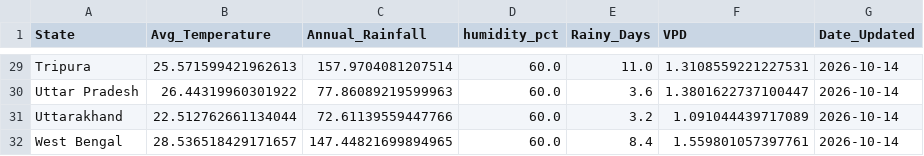
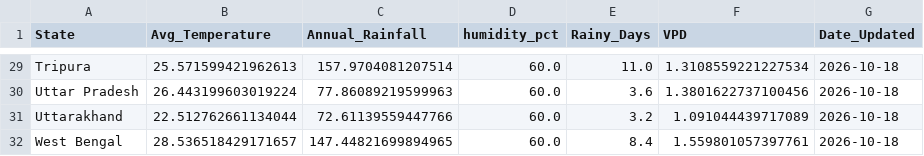
Before and after one commit to Pradip-0/crop-recommendation-system, a CSV file: daily_weather_cache.csv, drawn as a sheet; only a part is shown, gaps mark what is left out; the diff covers the shown part only; the diff names each change by its address in the sheet, - before the commit and + after, or states it on an @@ line.

```diff
--- a/daily_weather_cache.csv
+++ b/daily_weather_cache.csv
-F29 (VPD): 1.3108559221227531
+F29 (VPD): 1.3108559221227534
-G29:G32 (Date_Updated): 2026-10-14
+G29:G32 (Date_Updated): 2026-10-18
-B30 (Avg_Temperature): 26.44319960301922
+B30 (Avg_Temperature): 26.443199603019224
-F30 (VPD): 1.3801622737100447
+F30 (VPD): 1.3801622737100456
```
Also changed, not shown: 41 edited cells elsewhere in this file.
